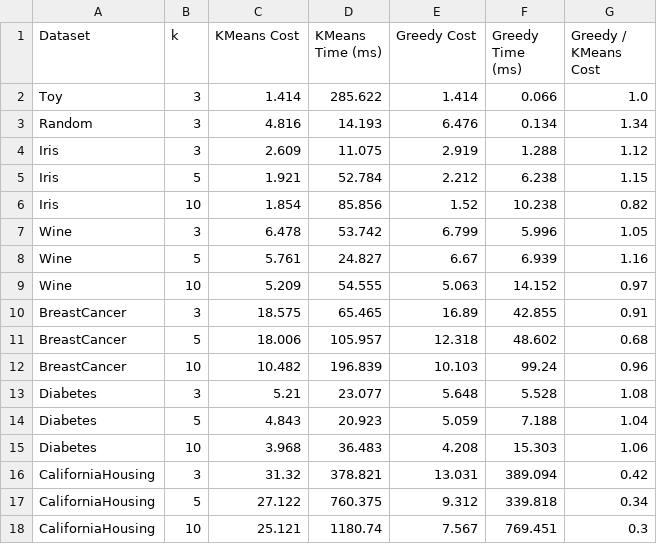
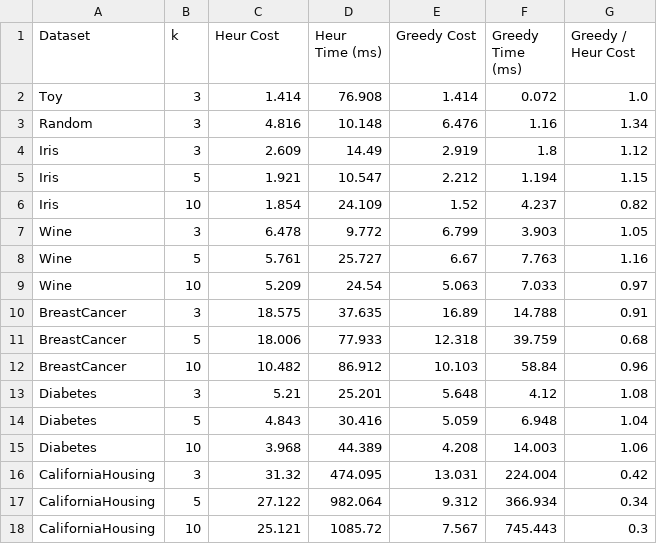
Before and after one commit to DakshSahni4/BPTA, a CSV file: p5_results.csv, drawn as a sheet.

Commit message:
heuristic column name changed

```diff
--- a/p5_results.csv
+++ b/p5_results.csv
@@ -1,18 +1,18 @@
-Dataset,k,KMeans Cost,KMeans Time (ms),Greedy Cost,Greedy Time (ms),Greedy / KMeans Cost
-Toy,3,1.414,285.622,1.414,0.066,1.0
-Random,3,4.816,14.193,6.476,0.134,1.34
-Iris,3,2.609,11.075,2.919,1.288,1.12
-Iris,5,1.921,52.784,2.212,6.238,1.15
-Iris,10,1.854,85.856,1.52,10.238,0.82
-Wine,3,6.478,53.742,6.799,5.996,1.05
-Wine,5,5.761,24.827,6.67,6.939,1.16
-Wine,10,5.209,54.555,5.063,14.152,0.97
-BreastCancer,3,18.575,65.465,16.89,42.855,0.91
-BreastCancer,5,18.006,105.957,12.318,48.602,0.68
-BreastCancer,10,10.482,196.839,10.103,99.24,0.96
-Diabetes,3,5.21,23.077,5.648,5.528,1.08
-Diabetes,5,4.843,20.923,5.059,7.188,1.04
-Diabetes,10,3.968,36.483,4.208,15.303,1.06
-CaliforniaHousing,3,31.32,378.821,13.031,389.094,0.42
-CaliforniaHousing,5,27.122,760.375,9.312,339.818,0.34
-CaliforniaHousing,10,25.121,1180.74,7.567,769.451,0.3
+Dataset,k,Heur Cost,Heur Time (ms),Greedy Cost,Greedy Time (ms),Greedy / Heur Cost
+Toy,3,1.414,76.908,1.414,0.072,1.0
+Random,3,4.816,10.148,6.476,1.16,1.34
+Iris,3,2.609,14.49,2.919,1.8,1.12
+Iris,5,1.921,10.547,2.212,1.194,1.15
+Iris,10,1.854,24.109,1.52,4.237,0.82
+Wine,3,6.478,9.772,6.799,3.903,1.05
+Wine,5,5.761,25.727,6.67,7.763,1.16
+Wine,10,5.209,24.54,5.063,7.033,0.97
+BreastCancer,3,18.575,37.635,16.89,14.788,0.91
+BreastCancer,5,18.006,77.933,12.318,39.759,0.68
+BreastCancer,10,10.482,86.912,10.103,58.84,0.96
+Diabetes,3,5.21,25.201,5.648,4.12,1.08
+Diabetes,5,4.843,30.416,5.059,6.948,1.04
+Diabetes,10,3.968,44.389,4.208,14.003,1.06
+CaliforniaHousing,3,31.32,474.095,13.031,224.004,0.42
+CaliforniaHousing,5,27.122,982.064,9.312,366.934,0.34
+CaliforniaHousing,10,25.121,1085.72,7.567,745.443,0.3
```
Also changed, not shown: 1 other file.
